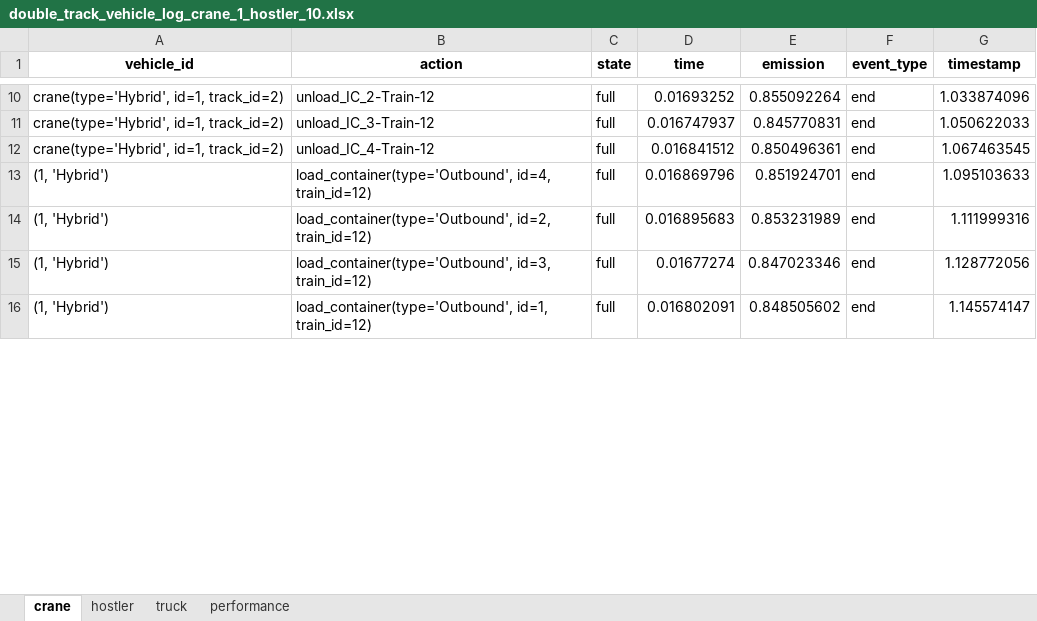
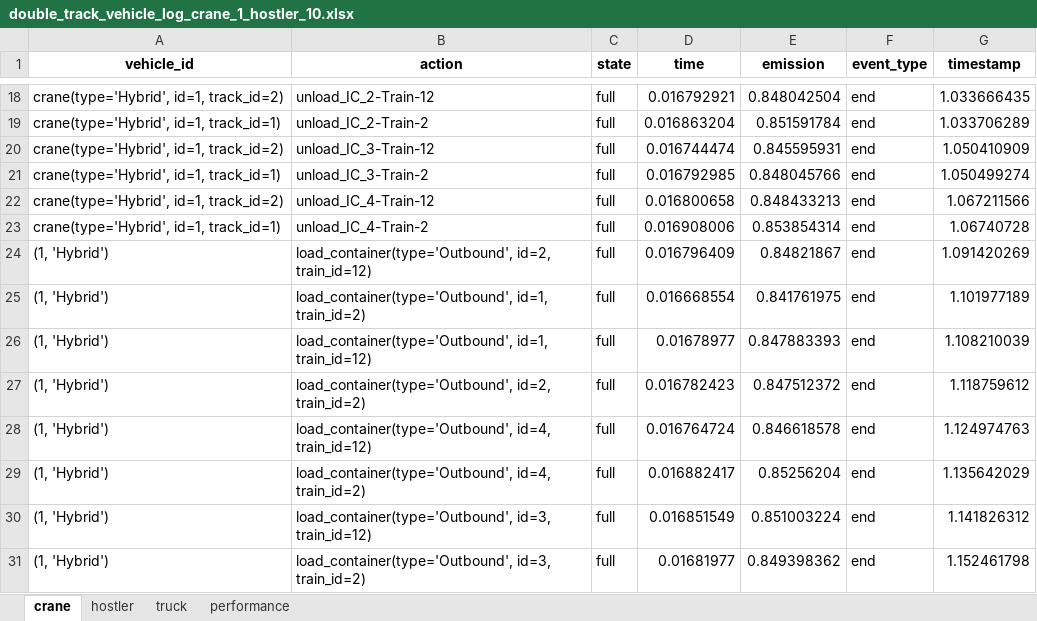
Before and after one commit to NREL/altrios, an Excel workbook: python/demos/double_track_results/double_track_vehicle_log_crane_1_hostler_10.xlsx, sheet crane, drawn as a sheet; only a part is shown, gaps mark what is left out; values as stored, in another font and other column widths than the file's, no borders; addresses are those after the commit; the diff covers the shown part only; the diff names each change by its address in the sheet, - before the commit and + after, or states it on an @@ line.

```diff
--- a/python/demos/double_track_results/double_track_vehicle_log_crane_1_hostler_10.xlsx (sheet crane)
+++ b/python/demos/double_track_results/double_track_vehicle_log_crane_1_hostler_10.xlsx (sheet crane)
-D18 (time): 0.01693252
+D18 (time): 0.016792921
-E18 (emission): 0.855092264
+E18 (emission): 0.848042504
-G18 (timestamp): 1.033874096
+G18 (timestamp): 1.033666435
+row 19: crane(type='Hybrid', id=1, track_id=1) | unload_IC_2-Train-2 | full | 0.016863204 | 0.851591784 | end | 1.033706289
-D20 (time): 0.016747937
+D20 (time): 0.016744474
-E20 (emission): 0.845770831
+E20 (emission): 0.845595931
-G20 (timestamp): 1.050622033
+G20 (timestamp): 1.050410909
+row 21: crane(type='Hybrid', id=1, track_id=1) | unload_IC_3-Train-2 | full | 0.016792985 | 0.848045766 | end | 1.050499274
-D22 (time): 0.016841512
+D22 (time): 0.016800658
-E22 (emission): 0.850496361
+E22 (emission): 0.848433213
-G22 (timestamp): 1.067463545
+G22 (timestamp): 1.067211566
+row 23: crane(type='Hybrid', id=1, track_id=1) | unload_IC_4-Train-2 | full | 0.016908006 | 0.853854314 | end | 1.06740728
+row 24: (1, 'Hybrid') | load_container(type='Outbound', id=2, train_id=12) | full | 0.016796409 | 0.84821867 | end | 1.091420269
+row 25: (1, 'Hybrid') | load_container(type='Outbound', id=1, train_id=2) | full | 0.016668554 | 0.841761975 | end | 1.101977189
+row 26: (1, 'Hybrid') | load_container(type='Outbound', id=1, train_id=12) | full | 0.01678977 | 0.847883393 | end | 1.108210039
+row 27: (1, 'Hybrid') | load_container(type='Outbound', id=2, train_id=2) | full | 0.016782423 | 0.847512372 | end | 1.118759612
-D28 (time): 0.016869796
+D28 (time): 0.016764724
-E28 (emission): 0.851924701
+E28 (emission): 0.846618578
-G28 (timestamp): 1.095103633
+G28 (timestamp): 1.124974763
-B29 (action): load_container(type='Outbound', id=2, train_id=12)
+B29 (action): load_container(type='Outbound', id=4, train_id=2)
-D29 (time): 0.016895683
+D29 (time): 0.016882417
-E29 (emission): 0.853231989
+E29 (emission): 0.85256204
-G29 (timestamp): 1.111999316
+G29 (timestamp): 1.135642029
-D30 (time): 0.01677274
+D30 (time): 0.016851549
-E30 (emission): 0.847023346
+E30 (emission): 0.851003224
-G30 (timestamp): 1.128772056
+G30 (timestamp): 1.141826312
-B31 (action): load_container(type='Outbound', id=1, train_id=12)
+B31 (action): load_container(type='Outbound', id=3, train_id=2)
-D31 (time): 0.016802091
+D31 (time): 0.01681977
-E31 (emission): 0.848505602
+E31 (emission): 0.849398362
-G31 (timestamp): 1.145574147
+G31 (timestamp): 1.152461798
```
Also changed, not shown: 11 added rows and 56 edited cells elsewhere in this sheet, sheet truck, sheet hostler, sheet performance, python/demos/double_track_results/double_track_simulation_crane_1_hostler_10.xlsx, 11 other files.
